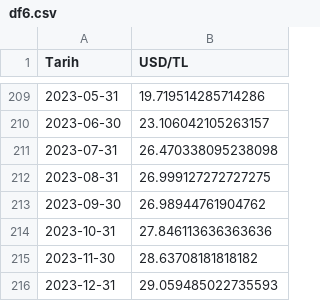
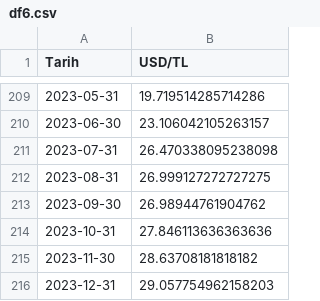
Before and after one commit to kaboya19/InflationForecast, a CSV file: df6.csv, drawn as a sheet; only a part is shown, gaps mark what is left out.

```diff
--- a/df6.csv
+++ b/df6.csv
@@ -215,2 +215,2 @@ Tarih,USD/TL
 2023-11-30,28.63708181818182
-2023-12-31,29.059485022735593
+2023-12-31,29.057754962158203
```
Also changed, not shown: modelaylık.csv, 3 other files.
